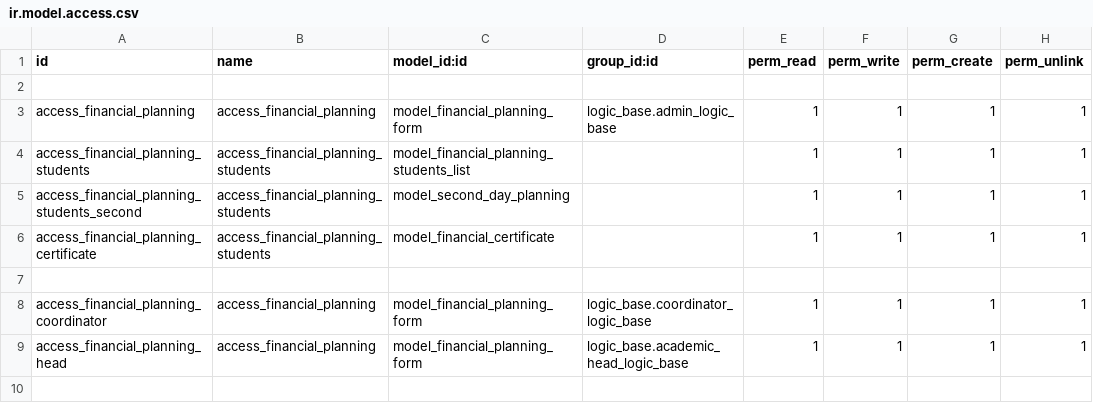
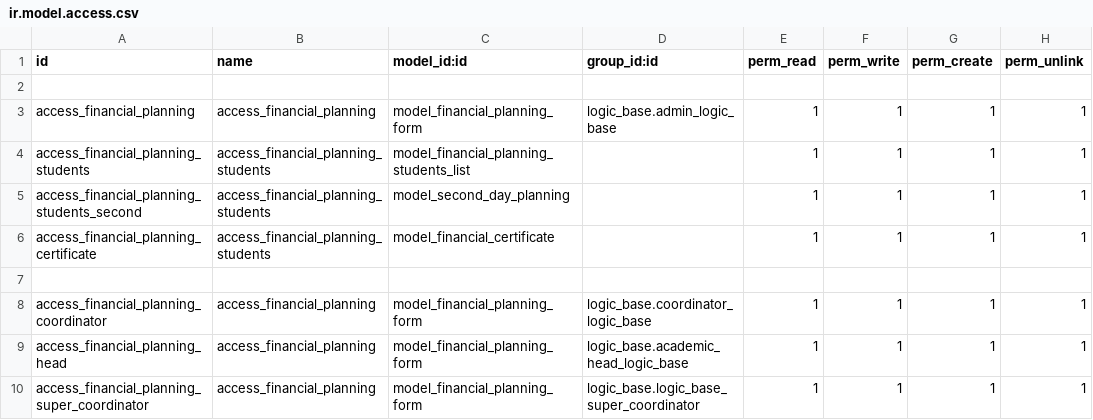
Before and after one commit to muhammedmurshid/financial_planning_program, a CSV file: security/ir.model.access.csv, drawn as a sheet; the diff names each change by its address in the sheet, - before the commit and + after, or states it on an @@ line.

Commit message:
added new group super coordinator

```diff
--- a/security/ir.model.access.csv
+++ b/security/ir.model.access.csv
+row 10: access_financial_planning_super_coordinator | access_financial_planning | model_financial_planning_form | logic_base.logic_base_super_coordinator | 1 | 1 | 1 | 1
```
Also changed, not shown: 1 other file.
